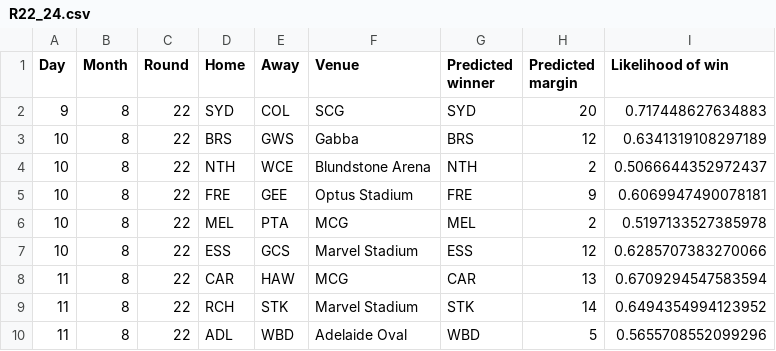
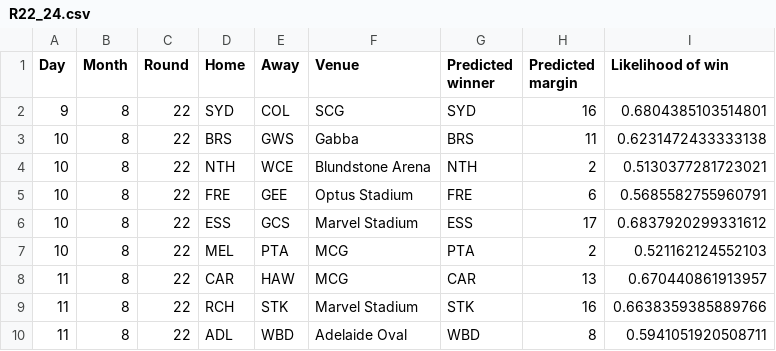
Before and after one commit to alxjh/AFL-predictions, a CSV file: Predictions/R22_24.csv, drawn as a sheet.

Commit message:
Add tips for R22_24

```diff
--- a/Predictions/R22_24.csv
+++ b/Predictions/R22_24.csv
@@ -1,10 +1,10 @@
 Day,Month,Round,Home,Away,Venue,Predicted winner,Predicted margin,Likelihood of win
-9,8,22,SYD,COL,SCG,SYD,20,0.717448627634883
-10,8,22,BRS,GWS,Gabba,BRS,12,0.6341319108297189
-10,8,22,NTH,WCE,Blundstone Arena,NTH,2,0.5066644352972437
-10,8,22,FRE,GEE,Optus Stadium,FRE,9,0.6069947490078181
-10,8,22,MEL,PTA,MCG,MEL,2,0.5197133527385978
-10,8,22,ESS,GCS,Marvel Stadium,ESS,12,0.6285707383270066
-11,8,22,CAR,HAW,MCG,CAR,13,0.6709294547583594
-11,8,22,RCH,STK,Marvel Stadium,STK,14,0.6494354994123952
-11,8,22,ADL,WBD,Adelaide Oval,WBD,5,0.5655708552099296
+9,8,22,SYD,COL,SCG,SYD,16,0.6804385103514801
+10,8,22,BRS,GWS,Gabba,BRS,11,0.6231472433333138
+10,8,22,NTH,WCE,Blundstone Arena,NTH,2,0.5130377281723021
+10,8,22,FRE,GEE,Optus Stadium,FRE,6,0.5685582755960791
+10,8,22,ESS,GCS,Marvel Stadium,ESS,17,0.6837920299331612
+10,8,22,MEL,PTA,MCG,PTA,2,0.521162124552103
+11,8,22,CAR,HAW,MCG,CAR,13,0.670440861913957
+11,8,22,RCH,STK,Marvel Stadium,STK,16,0.6638359385889766
+11,8,22,ADL,WBD,Adelaide Oval,WBD,8,0.5941051920508711
```
